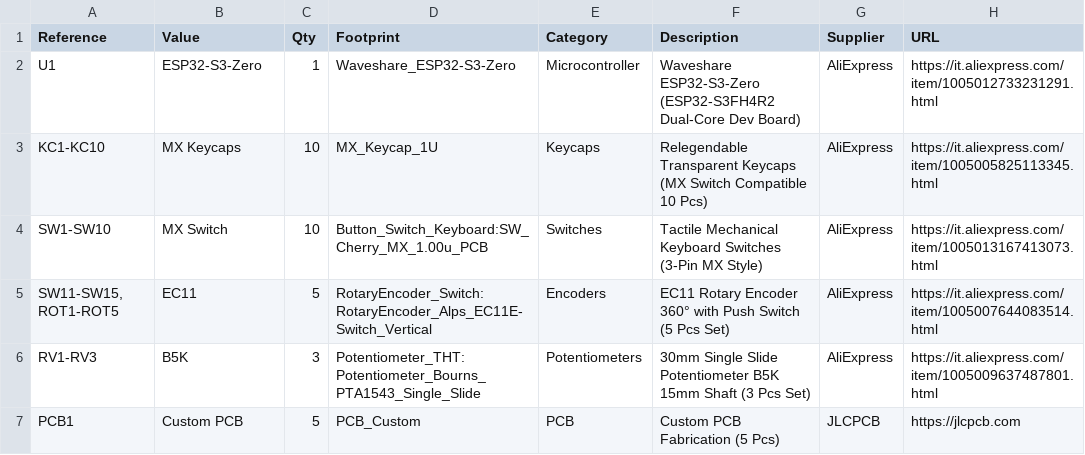
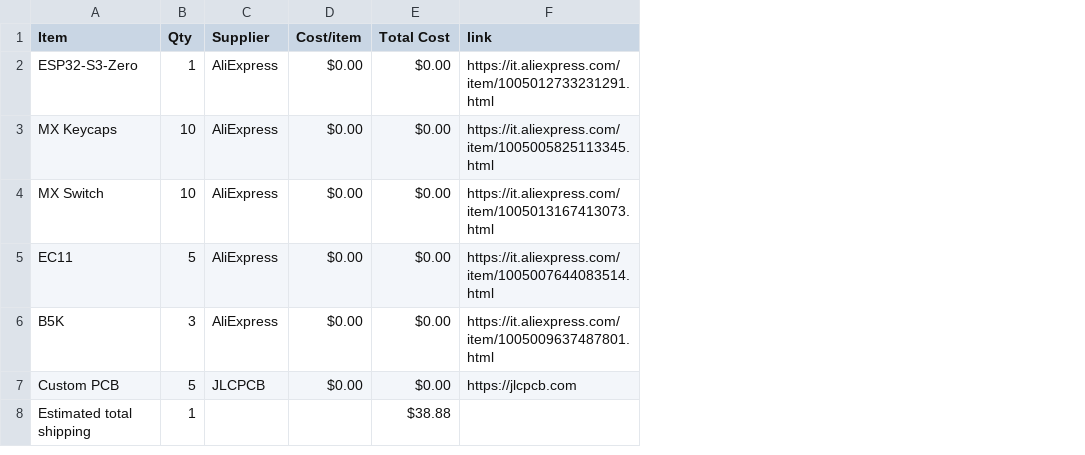
Before and after one commit to emdcomputer-crypto/Midi_Keyboard, a CSV file: BOM.csv, drawn as a sheet; removed rows and columns are numbered as before the commit, all else as after; the diff names each change by its address in the sheet, - before the commit and + after, or states it on an @@ line.

Commit message:
Sync Midi Keyboard from Half Life

```diff
--- a/BOM.csv
+++ b/BOM.csv
-column A (Reference), rows 2-7: U1 | KC1-KC10 | SW1-SW10 | SW11-SW15, ROT1-ROT5 | RV1-RV3 | PCB1
-column D (Footprint), rows 2-7: Waveshare_ESP32-S3-Zero | MX_Keycap_1U | Button_Switch_Keyboard:SW_Cherry_MX_1.00u_PCB | RotaryEncoder_Switch:RotaryEncoder_Alps_EC11E-Switch_Vertical | Potentiometer_THT:Potentiometer_Bourns_PTA1543_Single_Slide | PCB_Custom
-column E (Category), rows 2-7: Microcontroller | Keycaps | Switches | Encoders | Potentiometers | PCB
-column F (Description), rows 2-7: Waveshare ESP32-S3-Zero (ESP32-S3FH4R2 Dual-Core Dev Board) | Relegendable Transparent Keycaps (MX Switch Compatible 10 Pcs) | Tactile Mechanical Keyboard Switches (3-Pin MX Style) | EC11 Rotary Encoder 360° with Push Switch (5 Pcs Set) | 30mm Single Slide Potentiometer B5K 15mm Shaft (3 Pcs Set) | Custom PCB Fabrication (5 Pcs)
+column D (Cost/item), rows 2-7: all $0.00
+column E (Total Cost), rows 2-7: all $0.00
-A1: Value
+A1: Item
-F1: URL
+F1: link
+row 8: Estimated total shipping | 1 |  |  | $38.88
```
